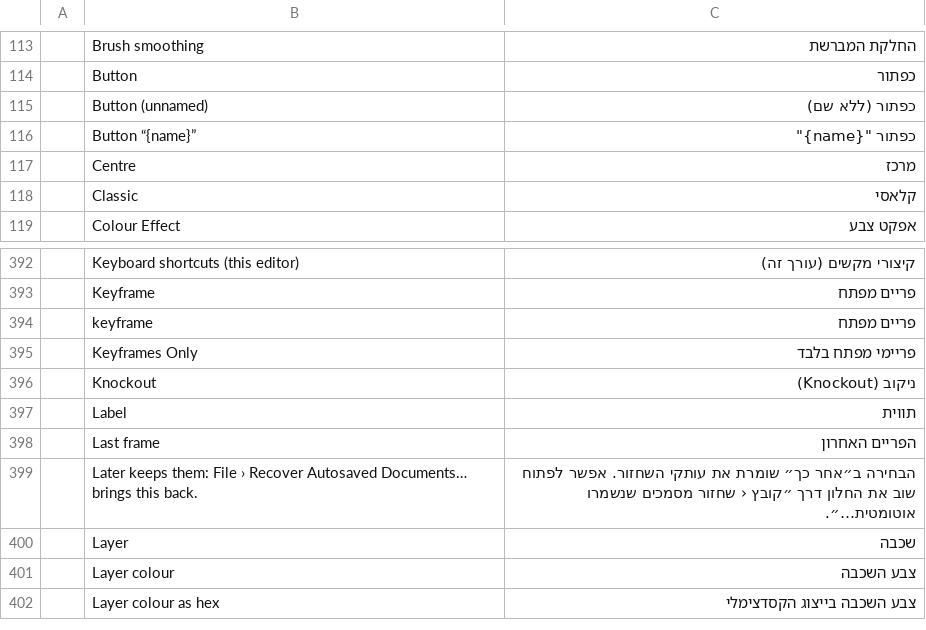
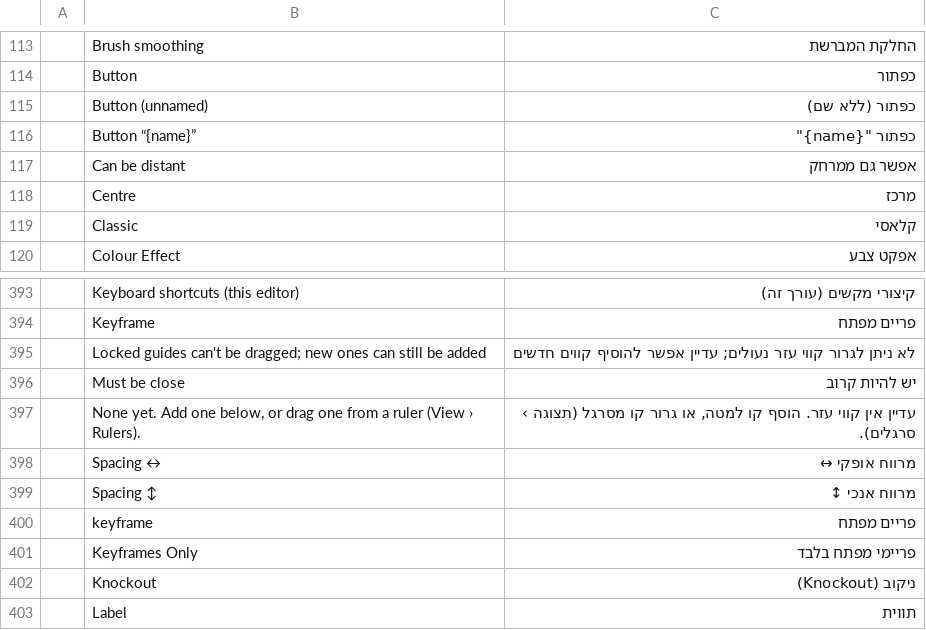
Before and after one commit to nocturney/craft-i18n, a TSV file: locales/he/anicraft.tsv, drawn as a sheet; only a part is shown, gaps mark what is left out; the shorter side is filled out with more unchanged rows; the diff names each change by its address in the sheet, - before the commit and + after, or states it on an @@ line.

Commit message:
i18n(he/anicraft): localize six grid and guide accessibility labels

```diff
--- a/locales/he/anicraft.tsv
+++ b/locales/he/anicraft.tsv
+row 117:  | Can be distant | אפשר גם ממרחק
+row 395:  | Locked guides can't be dragged; new ones can still be added | לא ניתן לגרור קווי עזר נעולים; עדיין אפשר להוסיף קווים חדשים
+row 396:  | Must be close | יש להיות קרוב
+row 397:  | None yet. Add one below, or drag one from a ruler (View › Rulers). | עדיין אין קווי עזר. הוסף קו למטה, או גרור קו מסרגל (תצוגה › סרגלים).
+row 398:  | Spacing ↔ | מרווח אופקי ↔
+row 399:  | Spacing ↕ | מרווח אנכי ↕
```
